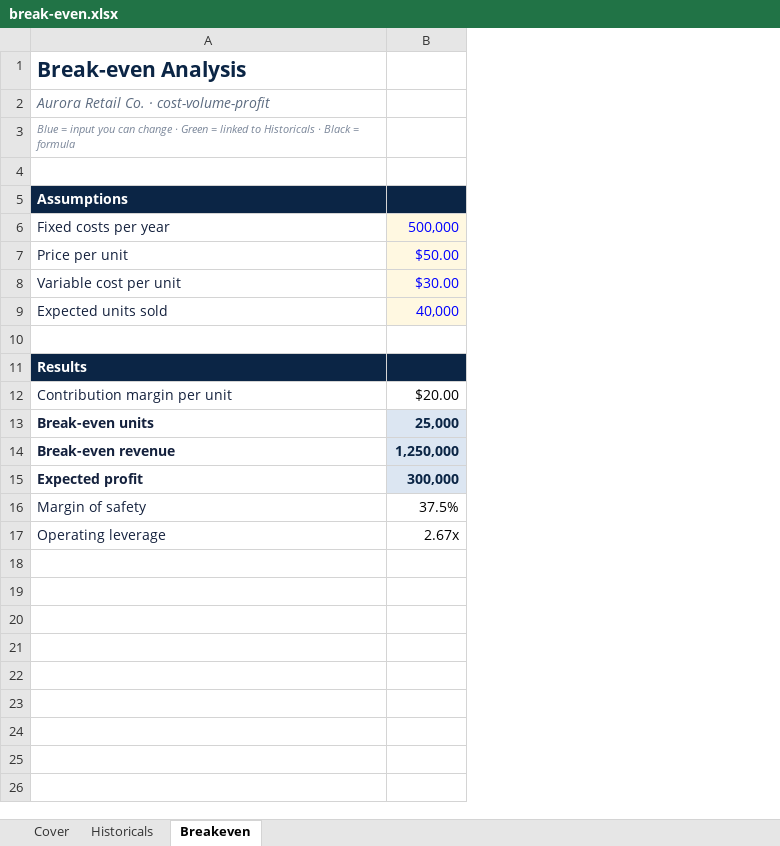
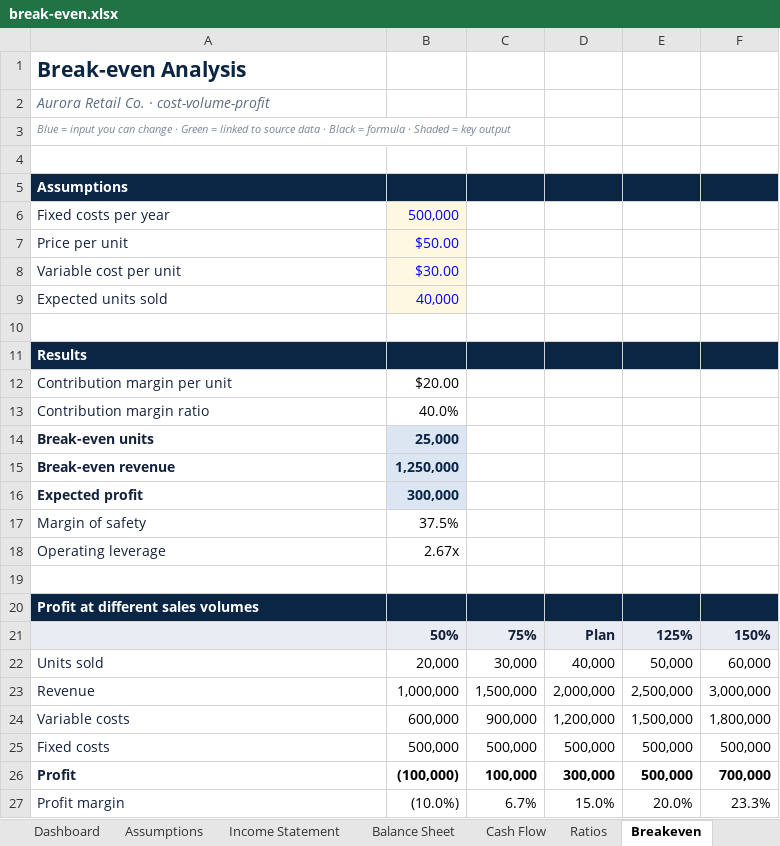
Before and after one commit to aaslam2026-stack/Financial-Analysis, an Excel workbook: samples/models/break-even.xlsx, sheet Breakeven, drawn as a sheet; values as stored, in another font and other column widths than the file's, no borders; the diff names each change by its address in the sheet, - before the commit and + after, or states it on an @@ line.

```diff
--- a/samples/models/break-even.xlsx (sheet Breakeven)
+++ b/samples/models/break-even.xlsx (sheet Breakeven)
+sheet tab: Dashboard
+sheet tab: Assumptions
+sheet tab: Income Statement
+sheet tab: Balance Sheet
+sheet tab: Cash Flow
+sheet tab: Ratios
+column C, empty
+column D, empty
+column E, empty
+column F, empty
-A3: …linked to Historicals · Black = formula
+A3: …linked to source data · Black = formula · Shaded = key output
+row 13: Contribution margin ratio | 40.0%
+row 19: (empty)
+row 20: Profit at different sales volumes
+row 21:  | 50% | 75% | Plan | 125% | 150%
+row 22: Units sold | 20,000 | 30,000 | 40,000 | 50,000 | 60,000
+row 23: Revenue | 1,000,000 | 1,500,000 | 2,000,000 | 2,500,000 | 3,000,000
+row 24: Variable costs | 600,000 | 900,000 | 1,200,000 | 1,500,000 | 1,800,000
+row 25: Fixed costs | 500,000 | 500,000 | 500,000 | 500,000 | 500,000
+row 26: Profit | (100,000) | 100,000 | 300,000 | 500,000 | 700,000
+row 27: Profit margin | (10.0%) | 6.7% | 15.0% | 20.0% | 23.3%
```
Also changed, not shown: sheet Cover, sheet Historicals, other sheet tabs, formulas that keep their value, charts or pictures, samples/models/dcf-valuation.xlsx, samples/models/full-financial-model.xlsx, 15 other files.
